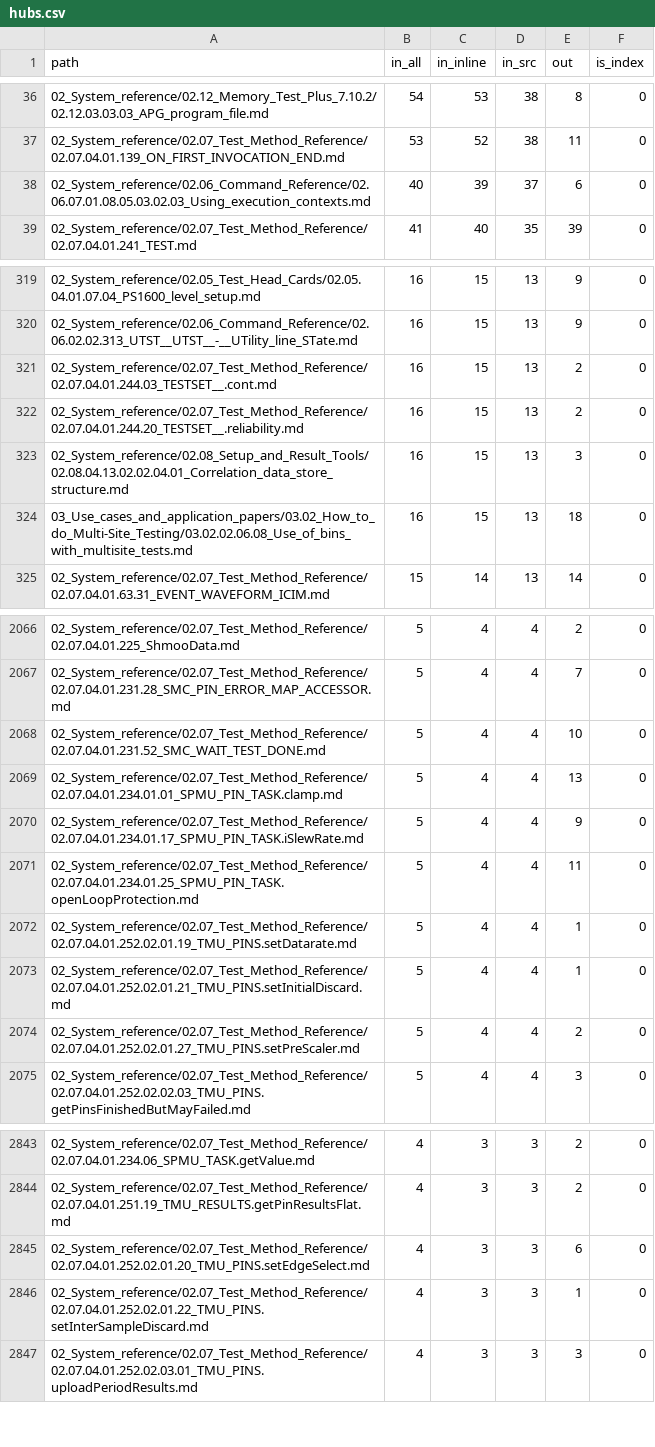
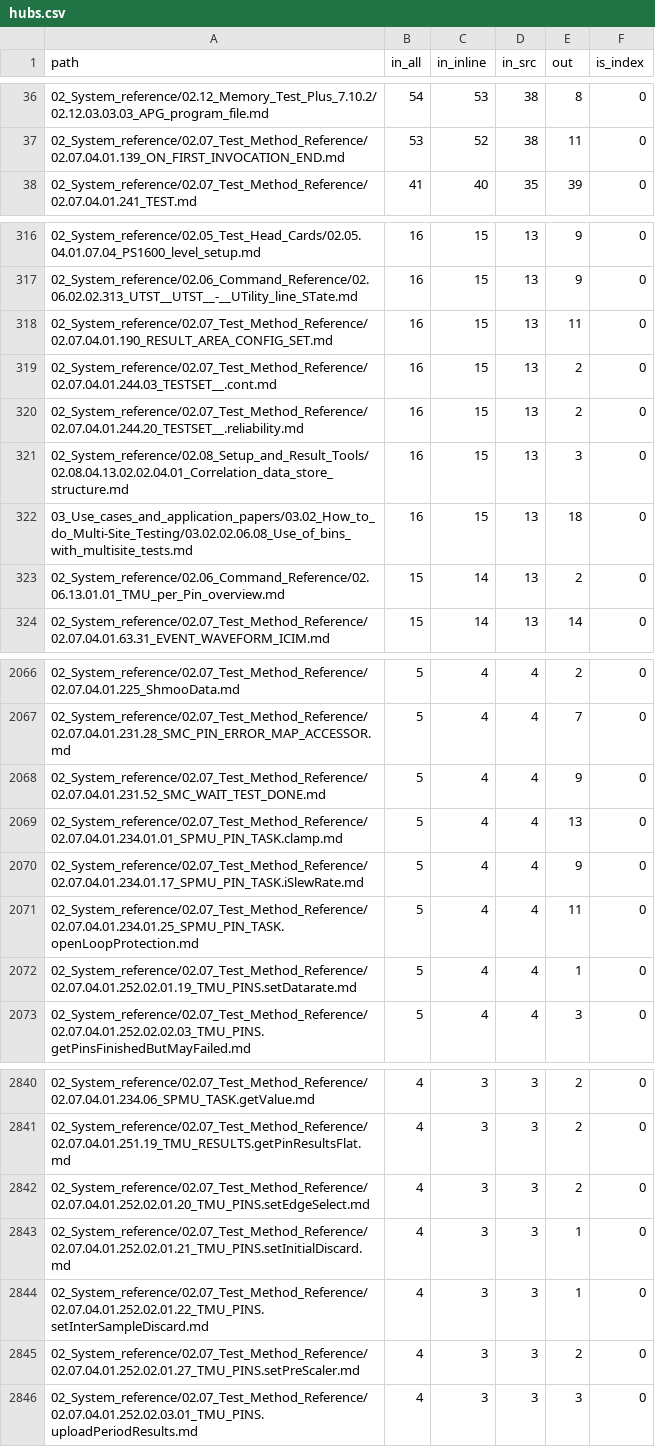
Before and after one commit to Ca1iber/93k-llm-wiki, a CSV file: extract/hubs.csv, drawn as a sheet; only a part is shown, gaps mark what is left out; the diff covers the shown part only.

```diff
--- a/extract/hubs.csv
+++ b/extract/hubs.csv
@@ -37,3 +37,2 @@ path,in_all,in_inline,in_src,out,is_index
 02_System_reference/02.07_Test_Method_Reference/02.07.04.01.139_ON_FIRST_INVOCATION_END.md,53,52,38,11,0
-02_System_reference/02.06_Command_Reference/02.06.07.01.08.05.03.02.03_Using_execution_contexts.md,40,39,37,6,0
 02_System_reference/02.07_Test_Method_Reference/02.07.04.01.241_TEST.md,41,40,35,39,0
@@ -320,2 +317,3 @@ path,in_all,in_inline,in_src,out,is_index
 02_System_reference/02.06_Command_Reference/02.06.02.02.313_UTST__UTST__-__UTility_line_STate.md,16,15,13,9,0
+02_System_reference/02.07_Test_Method_Reference/02.07.04.01.190_RESULT_AREA_CONFIG_SET.md,16,15,13,11,0
 02_System_reference/02.07_Test_Method_Reference/02.07.04.01.244.03_TESTSET__.cont.md,16,15,13,2,0
@@ -324,2 +322,3 @@ path,in_all,in_inline,in_src,out,is_index
 03_Use_cases_and_application_papers/03.02_How_to_do_Multi-Site_Testing/03.02.02.06.08_Use_of_bins_with_multisite_tests.md,16,15,13,18,0
+02_System_reference/02.06_Command_Reference/02.06.13.01.01_TMU_per_Pin_overview.md,15,14,13,2,0
 02_System_reference/02.07_Test_Method_Reference/02.07.04.01.63.31_EVENT_WAVEFORM_ICIM.md,15,14,13,14,0
@@ -2067,3 +2067,3 @@ path,in_all,in_inline,in_src,out,is_index
 02_System_reference/02.07_Test_Method_Reference/02.07.04.01.231.28_SMC_PIN_ERROR_MAP_ACCESSOR.md,5,4,4,7,0
-02_System_reference/02.07_Test_Method_Reference/02.07.04.01.231.52_SMC_WAIT_TEST_DONE.md,5,4,4,10,0
+02_System_reference/02.07_Test_Method_Reference/02.07.04.01.231.52_SMC_WAIT_TEST_DONE.md,5,4,4,9,0
 02_System_reference/02.07_Test_Method_Reference/02.07.04.01.234.01.01_SPMU_PIN_TASK.clamp.md,5,4,4,13,0
@@ -2072,4 +2072,2 @@ path,in_all,in_inline,in_src,out,is_index
 02_System_reference/02.07_Test_Method_Reference/02.07.04.01.252.02.01.19_TMU_PINS.setDatarate.md,5,4,4,1,0
-02_System_reference/02.07_Test_Method_Reference/02.07.04.01.252.02.01.21_TMU_PINS.setInitialDiscard.md,5,4,4,1,0
-02_System_reference/02.07_Test_Method_Reference/02.07.04.01.252.02.01.27_TMU_PINS.setPreScaler.md,5,4,4,2,0
 02_System_reference/02.07_Test_Method_Reference/02.07.04.01.252.02.02.03_TMU_PINS.getPinsFinishedButMayFailed.md,5,4,4,3,0
@@ -2844,4 +2841,6 @@ path,in_all,in_inline,in_src,out,is_index
 02_System_reference/02.07_Test_Method_Reference/02.07.04.01.251.19_TMU_RESULTS.getPinResultsFlat.md,4,3,3,2,0
-02_System_reference/02.07_Test_Method_Reference/02.07.04.01.252.02.01.20_TMU_PINS.setEdgeSelect.md,4,3,3,6,0
+02_System_reference/02.07_Test_Method_Reference/02.07.04.01.252.02.01.20_TMU_PINS.setEdgeSelect.md,4,3,3,2,0
+02_System_reference/02.07_Test_Method_Reference/02.07.04.01.252.02.01.21_TMU_PINS.setInitialDiscard.md,4,3,3,1,0
 02_System_reference/02.07_Test_Method_Reference/02.07.04.01.252.02.01.22_TMU_PINS.setInterSampleDiscard.md,4,3,3,1,0
+02_System_reference/02.07_Test_Method_Reference/02.07.04.01.252.02.01.27_TMU_PINS.setPreScaler.md,4,3,3,2,0
 02_System_reference/02.07_Test_Method_Reference/02.07.04.01.252.02.03.01_TMU_PINS.uploadPeriodResults.md,4,3,3,3,0
```
Also changed, not shown: 11 added rows, 12 removed rows and 14 edited cells elsewhere in this file, 10 other files.
